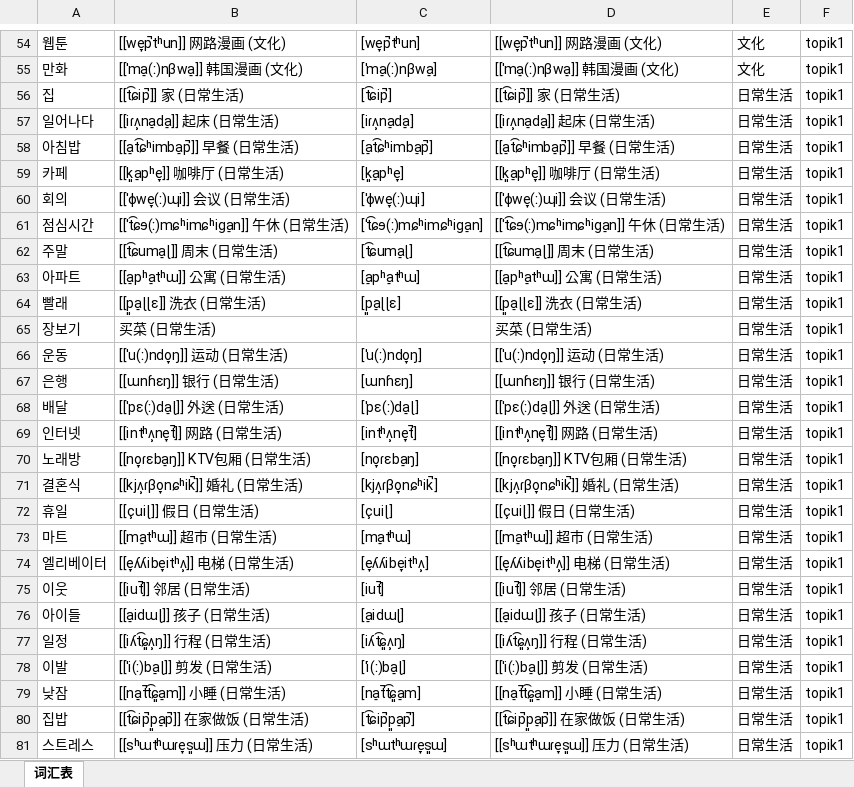
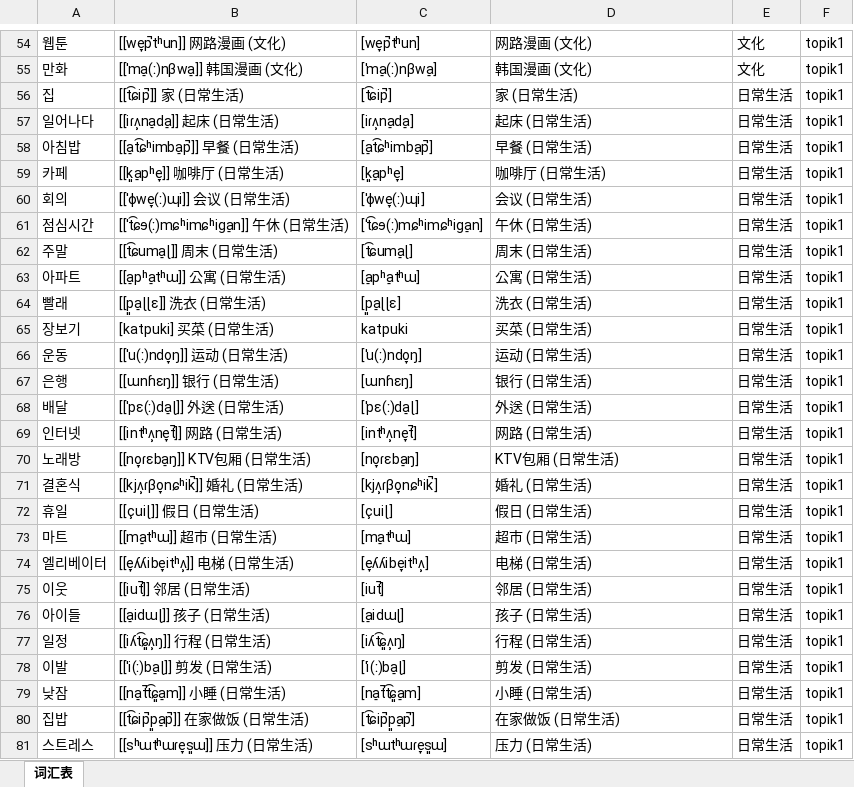
Before and after one commit to hanserdesu/WCP-MultiLanguage, an Excel workbook: languages/ko/output/import/韩语TOPIK1.xlsx, sheet 词汇表, drawn as a sheet; only a part is shown, gaps mark what is left out; values as stored, in another font and other column widths than the file's, no borders; the diff covers the shown part only; the diff names each change by its address in the sheet, - before the commit and + after, or states it on an @@ line.

```diff
--- a/languages/ko/output/import/韩语TOPIK1.xlsx (sheet 词汇表)
+++ b/languages/ko/output/import/韩语TOPIK1.xlsx (sheet 词汇表)
-D54: [[we̞p̚tʰun]] 网路漫画 (文化)
+D54: 网路漫画 (文化)
-D55: [[ˈma̠(ː)nβwa̠]] 韩国漫画 (文化)
+D55: 韩国漫画 (文化)
-D56: [[t͡ɕip̚]] 家 (日常生活)
+D56: 家 (日常生活)
-D57: [[iɾʌ̹na̠da̠]] 起床 (日常生活)
+D57: 起床 (日常生活)
-D58: [[a̠t͡ɕʰimba̠p̚]] 早餐 (日常生活)
+D58: 早餐 (日常生活)
-D59: [[k͈a̠pʰe̞]] 咖啡厅 (日常生活)
+D59: 咖啡厅 (日常生活)
-D60: [[ˈɸwe̞(ː)ɰi]] 会议 (日常生活)
+D60: 会议 (日常生活)
-D61: [[ˈt͡ɕɘ(ː)mɕʰimɕʰiɡa̠n]] 午休 (日常生活)
+D61: 午休 (日常生活)
-D62: [[t͡ɕuma̠ɭ]] 周末 (日常生活)
+D62: 周末 (日常生活)
-D63: [[a̠pʰa̠tʰɯ]] 公寓 (日常生活)
+D63: 公寓 (日常生活)
-D64: [[p͈a̠ɭɭɛ]] 洗衣 (日常生活)
+D64: 洗衣 (日常生活)
-B65: 买菜 (日常生活)
+B65: [katpuki] 买菜 (日常生活)
-C65: (empty)
+C65: katpuki
-D66: [[ˈu(ː)ndo̞ŋ]] 运动 (日常生活)
+D66: 运动 (日常生活)
-D67: [[ɯnɦɛŋ]] 银行 (日常生活)
+D67: 银行 (日常生活)
-D68: [[ˈpɛ(ː)da̠ɭ]] 外送 (日常生活)
+D68: 外送 (日常生活)
-D69: [[intʰʌ̹ne̞t̚]] 网路 (日常生活)
+D69: 网路 (日常生活)
-D70: [[no̞ɾɛba̠ŋ]] KTV包厢 (日常生活)
+D70: KTV包厢 (日常生活)
-D71: [[kjʌ̹ɾβo̞nɕʰik̚]] 婚礼 (日常生活)
+D71: 婚礼 (日常生活)
-D72: [[çuiɭ]] 假日 (日常生活)
+D72: 假日 (日常生活)
-D73: [[ma̠tʰɯ]] 超市 (日常生活)
+D73: 超市 (日常生活)
-D74: [[e̞ʎʎibe̞itʰʌ̹]] 电梯 (日常生活)
+D74: 电梯 (日常生活)
-D75: [[iut̚]] 邻居 (日常生活)
+D75: 邻居 (日常生活)
-D76: [[a̠idɯɭ]] 孩子 (日常生活)
+D76: 孩子 (日常生活)
-D77: [[iʎt͡ɕ͈ʌ̹ŋ]] 行程 (日常生活)
+D77: 行程 (日常生活)
-D78: [[ˈi(ː)ba̠ɭ]] 剪发 (日常生活)
+D78: 剪发 (日常生活)
-D79: [[na̠t̚t͡ɕ͈a̠m]] 小睡 (日常生活)
+D79: 小睡 (日常生活)
-D80: [[t͡ɕip̚p͈a̠p̚]] 在家做饭 (日常生活)
+D80: 在家做饭 (日常生活)
-D81: [[sʰɯtʰɯɾe̞s͈ɯ]] 压力 (日常生活)
+D81: 压力 (日常生活)
```
Also changed, not shown: 1761 edited cells elsewhere in this sheet, languages/ko/output/import/韩语TOPIK2.xlsx, languages/ko/output/import/韩语TOPIK3.xlsx, 36 other files.
